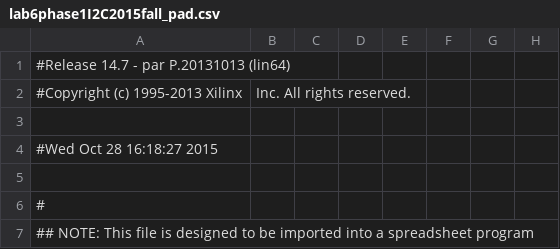
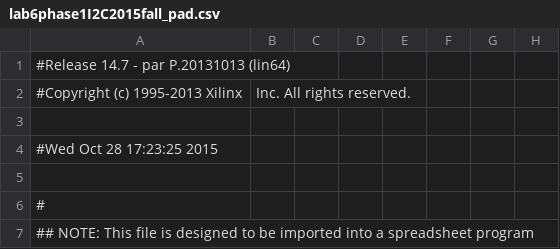
Before and after one commit to aj-michael/Digital-Systems, a CSV file: Lab6-Part1/lab6phase1I2C2015fall_pad.csv, drawn as a sheet; only a part is shown; the diff names each change by its address in the sheet, - before the commit and + after, or states it on an @@ line.

```diff
--- a/Lab6-Part1/lab6phase1I2C2015fall_pad.csv
+++ b/Lab6-Part1/lab6phase1I2C2015fall_pad.csv
-A4: #Wed Oct 28 16:18:27 2015
+A4: #Wed Oct 28 17:23:25 2015
```
Also changed, not shown: 31 other files.
